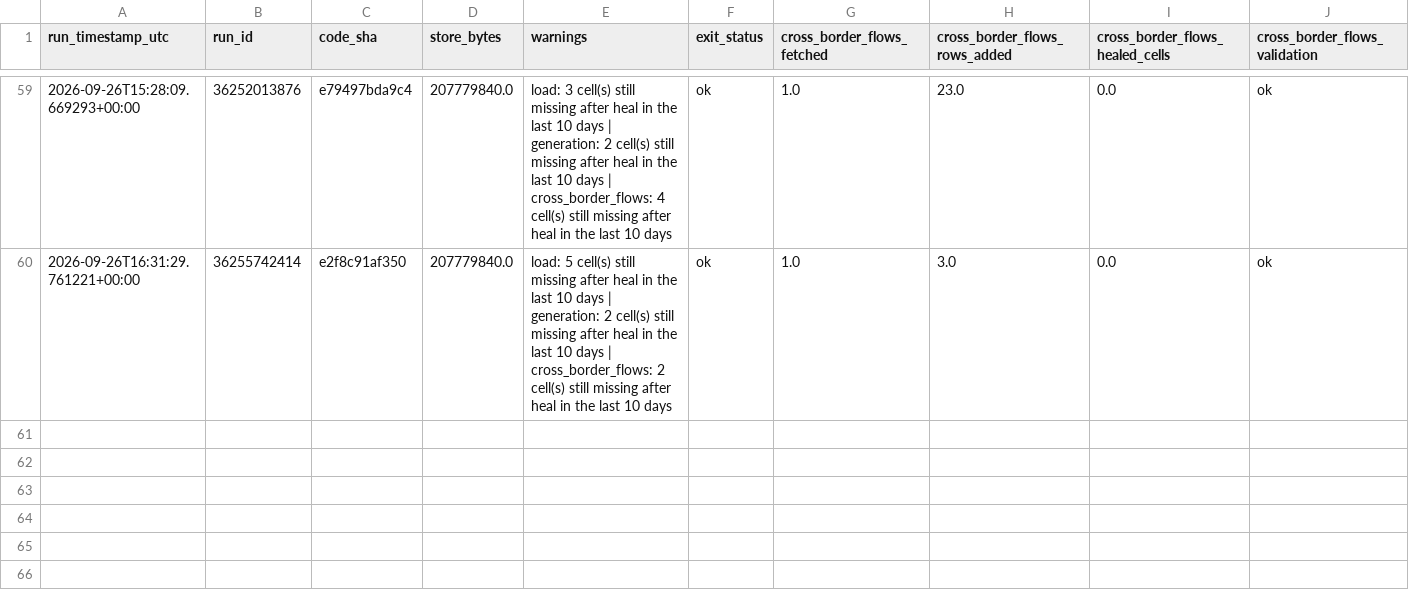
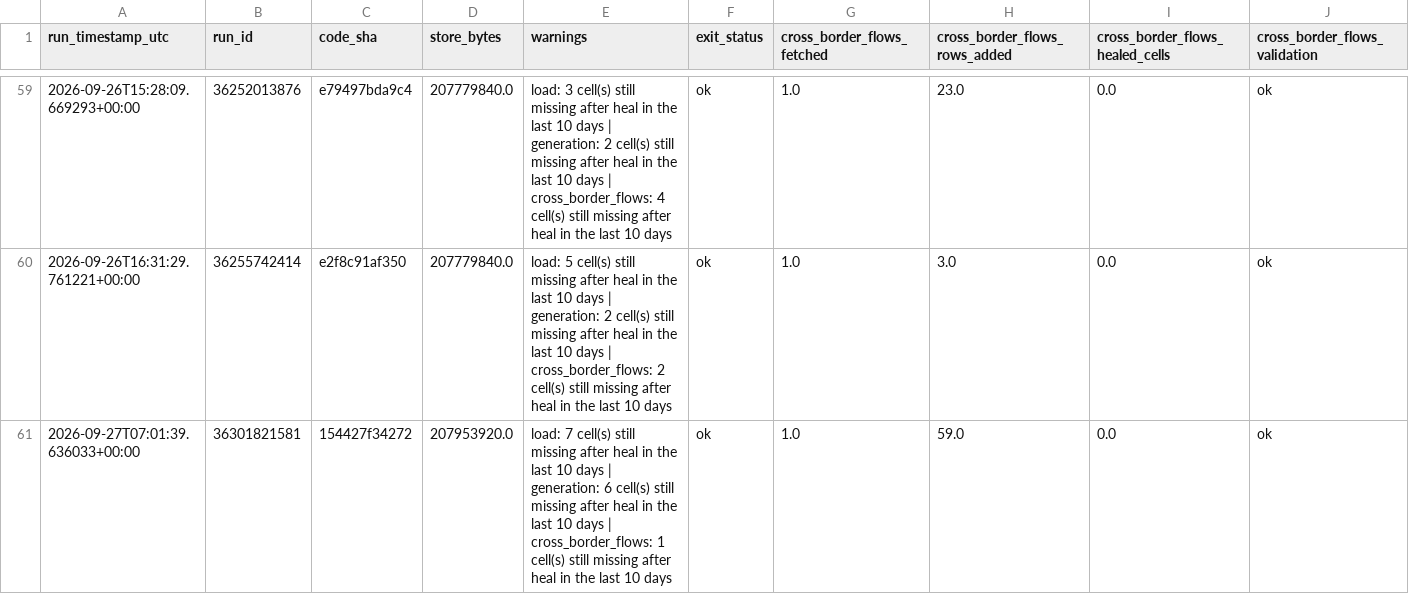
Before and after one commit to soentkeblindow/day-ahead-forecast-live-ops, a CSV file: logs/store_sync.csv, drawn as a sheet; only a part is shown, gaps mark what is left out; rows hold the shown columns only; the diff names each change by its address in the sheet, - before the commit and + after, or states it on an @@ line.

```diff
--- a/logs/store_sync.csv
+++ b/logs/store_sync.csv
+row 61: 2026-09-27T07:01:39.636033+00:00 | 36301821581 | 154427f34272 | 207953920.0 | load: 7 cell(s) still missing after heal in the last 10 days | generation: 6 cell(s) still missing after heal in the last 10 days | cross_border_flows: 1 cell(s) still missing after heal in the last 10 days | ok | 1.0 | 59.0 | 0.0 | ok
```
